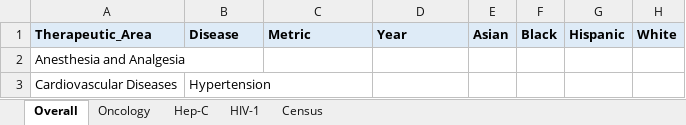
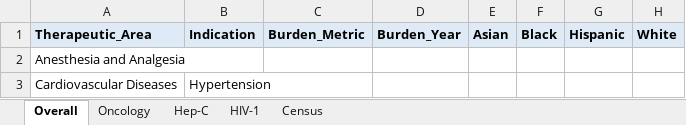
Before and after one commit to arielcarmeli/FDA_DTS, an Excel workbook: Shiny_app/Disease_burden.xlsx, sheet Overall, drawn as a sheet; only a part is shown; values as stored, in another font and other column widths than the file's, no borders; the diff names each change by its address in the sheet, - before the commit and + after, or states it on an @@ line.

Commit message:
almost finished disease burden comparison

```diff
--- a/Shiny_app/Disease_burden.xlsx (sheet Overall)
+++ b/Shiny_app/Disease_burden.xlsx (sheet Overall)
-B1: Disease
+B1: Indication
-C1: Metric
+C1: Burden_Metric
-D1: Year
+D1: Burden_Year
```
Also changed, not shown: Shiny_app/FDA_Drug_Trials_Snapshots_2015-20.xlsx, 6 other files.
